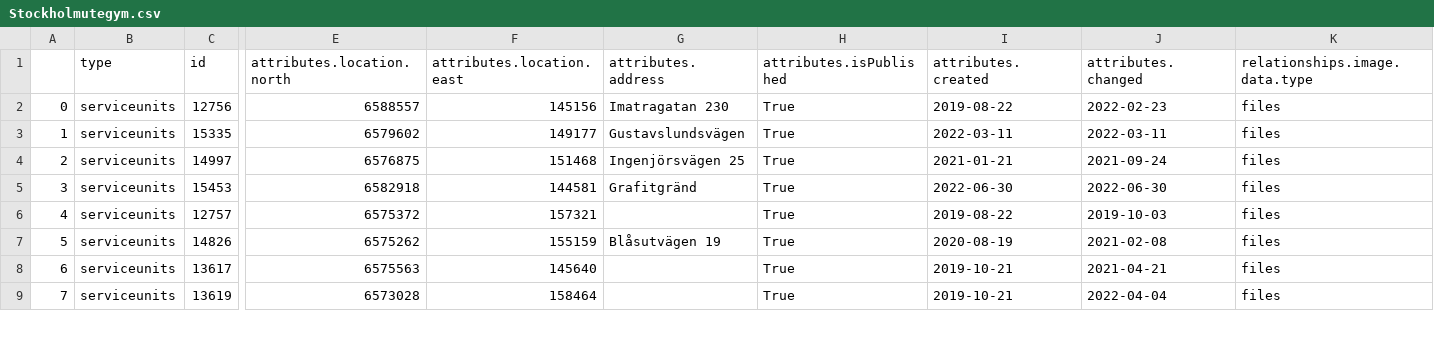
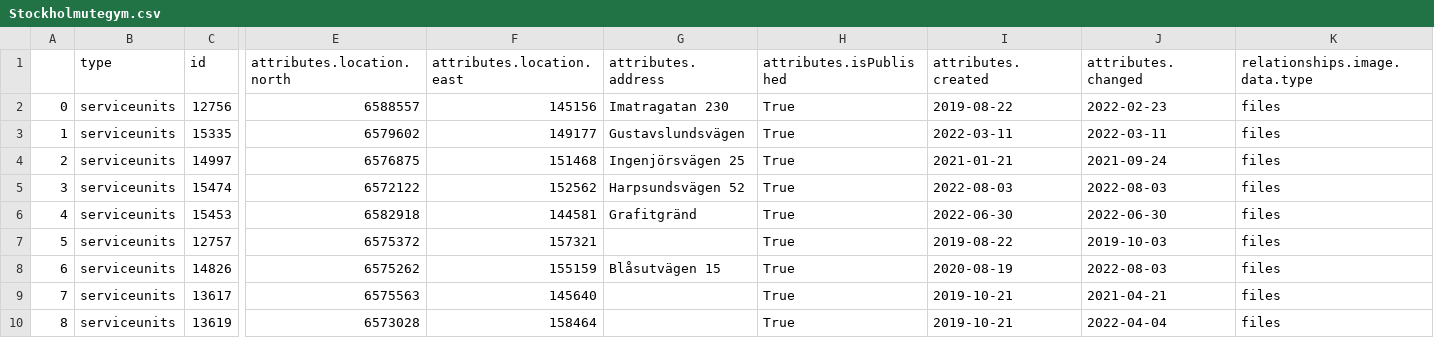
Before and after one commit to salgo60/ProjectOutdoorGyms, a CSV file: Jupyter/Stockholmutegym.csv, drawn as a sheet; only a part is shown, gaps mark what is left out; addresses are those after the commit; rows hold the shown columns only; the diff covers the shown part only; the diff names each change by its address in the sheet, - before the commit and + after, or states it on an @@ line.

Commit message:
Stockholms stad

```diff
--- a/Jupyter/Stockholmutegym.csv
+++ b/Jupyter/Stockholmutegym.csv
+row 5: 3 | serviceunits | 15474 | 6572122 | 152562 | Harpsundsvägen 52 | True | 2022-08-03 | 2022-08-03 | files
@@ column A renumbered from row 6 down @@
-G8 (attributes.address): Blåsutvägen 19
+G8 (attributes.address): Blåsutvägen 15
-J8 (attributes.changed): 2021-02-08
+J8 (attributes.changed): 2022-08-03
```
Also changed, not shown: 23 edited cells elsewhere in this file, 1 other file.
